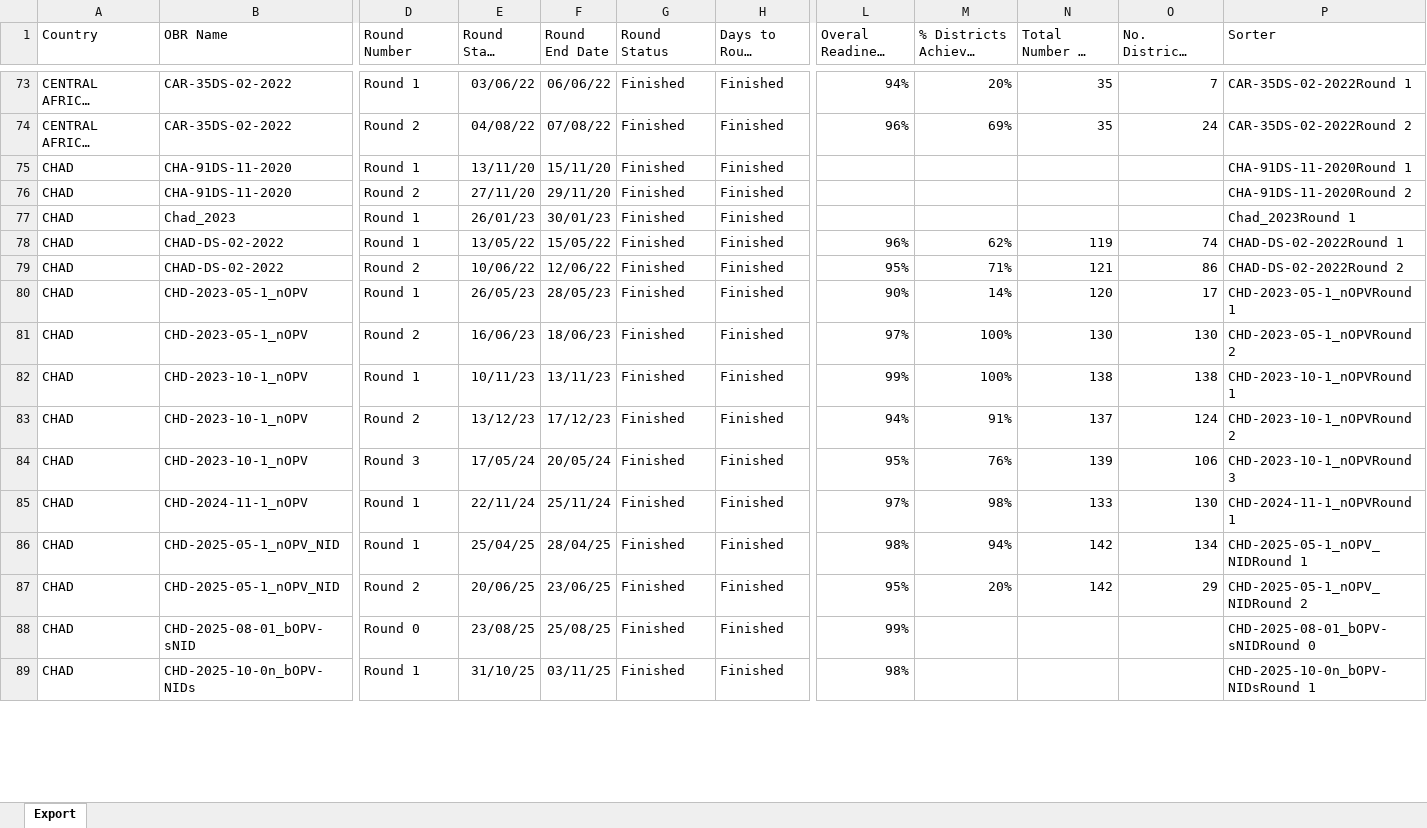
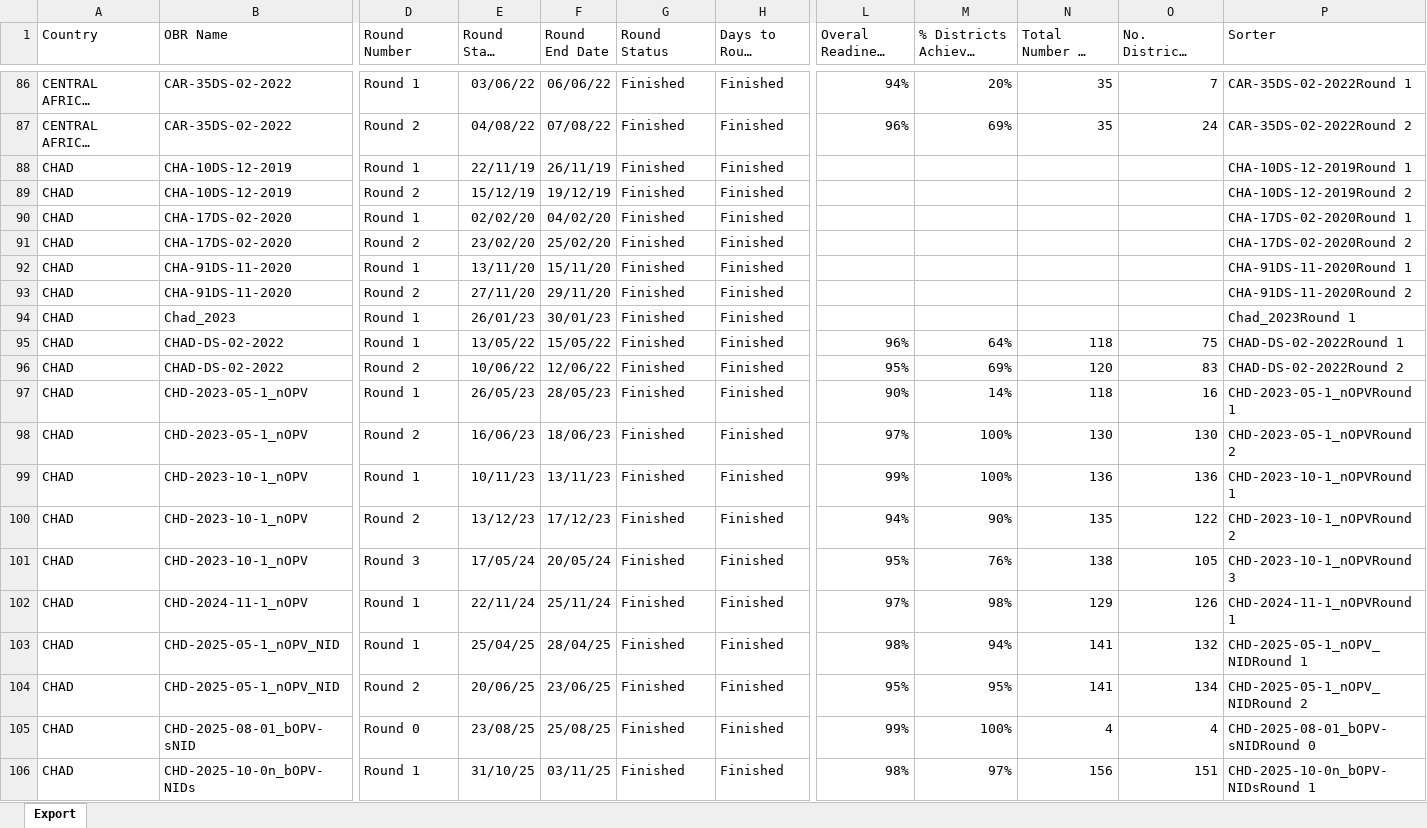
Before and after one commit to Go-toure/Posit-LQAS-Workflow, an Excel workbook: data/lookup/lqas_lookup.xlsx, sheet Export, drawn as a sheet; only a part is shown, gaps mark what is left out; long unchanged cells end in …; values as stored, in another font and other column widths than the file's, no borders; addresses are those after the commit; rows hold the shown columns only; the diff covers the shown part only; the diff names each change by its address in the sheet, - before the commit and + after, or states it on an @@ line.

```diff
--- a/data/lookup/lqas_lookup.xlsx (sheet Export)
+++ b/data/lookup/lqas_lookup.xlsx (sheet Export)
+row 88: CHAD | CHA-10DS-12-2019 | Round 1 | 22/11/19 | 26/11/19 | Finished | Finished |  |  |  |  | CHA-10DS-12-2019Round 1
+row 89: CHAD | CHA-10DS-12-2019 | Round 2 | 15/12/19 | 19/12/19 | Finished | Finished |  |  |  |  | CHA-10DS-12-2019Round 2
+row 90: CHAD | CHA-17DS-02-2020 | Round 1 | 02/02/20 | 04/02/20 | Finished | Finished |  |  |  |  | CHA-17DS-02-2020Round 1
+row 91: CHAD | CHA-17DS-02-2020 | Round 2 | 23/02/20 | 25/02/20 | Finished | Finished |  |  |  |  | CHA-17DS-02-2020Round 2
-M95 (% Districts Achieved Target): 62%
+M95 (% Districts Achieved Target): 64%
-N95 (Total Number of Districts): 119
+N95 (Total Number of Districts): 118
-O95 (No. Districts Achieved Target): 74
+O95 (No. Districts Achieved Target): 75
-M96 (% Districts Achieved Target): 71%
+M96 (% Districts Achieved Target): 69%
-N96 (Total Number of Districts): 121
+N96 (Total Number of Districts): 120
-O96 (No. Districts Achieved Target): 86
+O96 (No. Districts Achieved Target): 83
-N97 (Total Number of Districts): 120
+N97 (Total Number of Districts): 118
-O97 (No. Districts Achieved Target): 17
+O97 (No. Districts Achieved Target): 16
-N99 (Total Number of Districts): 138
+N99 (Total Number of Districts): 136
-O99 (No. Districts Achieved Target): 138
+O99 (No. Districts Achieved Target): 136
-M100 (% Districts Achieved Target): 91%
+M100 (% Districts Achieved Target): 90%
-N100 (Total Number of Districts): 137
+N100 (Total Number of Districts): 135
-O100 (No. Districts Achieved Target): 124
+O100 (No. Districts Achieved Target): 122
-N101 (Total Number of Districts): 139
+N101 (Total Number of Districts): 138
-O101 (No. Districts Achieved Target): 106
+O101 (No. Districts Achieved Target): 105
-N102 (Total Number of Districts): 133
+N102 (Total Number of Districts): 129
-O102 (No. Districts Achieved Target): 130
+O102 (No. Districts Achieved Target): 126
-N103:N104 (Total Number of Districts): 142
+N103:N104 (Total Number of Districts): 141
-O103 (No. Districts Achieved Target): 134
+O103 (No. Districts Achieved Target): 132
-M104 (% Districts Achieved Target): 20%
+M104 (% Districts Achieved Target): 95%
-O104 (No. Districts Achieved Target): 29
+O104 (No. Districts Achieved Target): 134
-M105 (% Districts Achieved Target): (empty)
+M105 (% Districts Achieved Target): 100%
-N105 (Total Number of Districts): (empty)
+N105 (Total Number of Districts): 4
-O105 (No. Districts Achieved Target): (empty)
+O105 (No. Districts Achieved Target): 4
-M106 (% Districts Achieved Target): (empty)
+M106 (% Districts Achieved Target): 97%
-N106 (Total Number of Districts): (empty)
+N106 (Total Number of Districts): 156
-O106 (No. Districts Achieved Target): (empty)
+O106 (No. Districts Achieved Target): 151
```
Also changed, not shown: 51 added rows and 206 edited cells elsewhere in this sheet, 17 other files.
